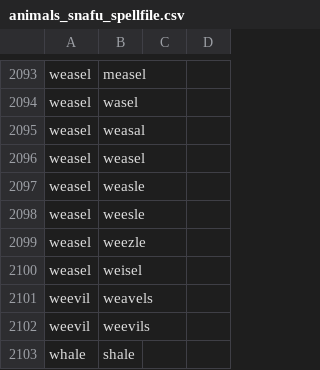
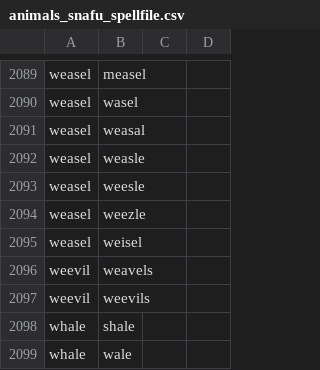
Before and after one commit to AusterweilLab/snafu-py, a CSV file: spellfiles/animals_snafu_spellfile.csv, drawn as a sheet; only a part is shown, gaps mark what is left out; the shorter side is filled out with more unchanged rows; removed rows and columns are numbered as before the commit, all else as after; the diff covers the shown part only; the diff names each change by its address in the sheet, - before the commit and + after, or states it on an @@ line.

```diff
--- a/spellfiles/animals_snafu_spellfile.csv
+++ b/spellfiles/animals_snafu_spellfile.csv
-row 2096: weasel | weasel
```
Also changed, not shown: 1 added row and 5 removed rows elsewhere in this file, 3 other files.
